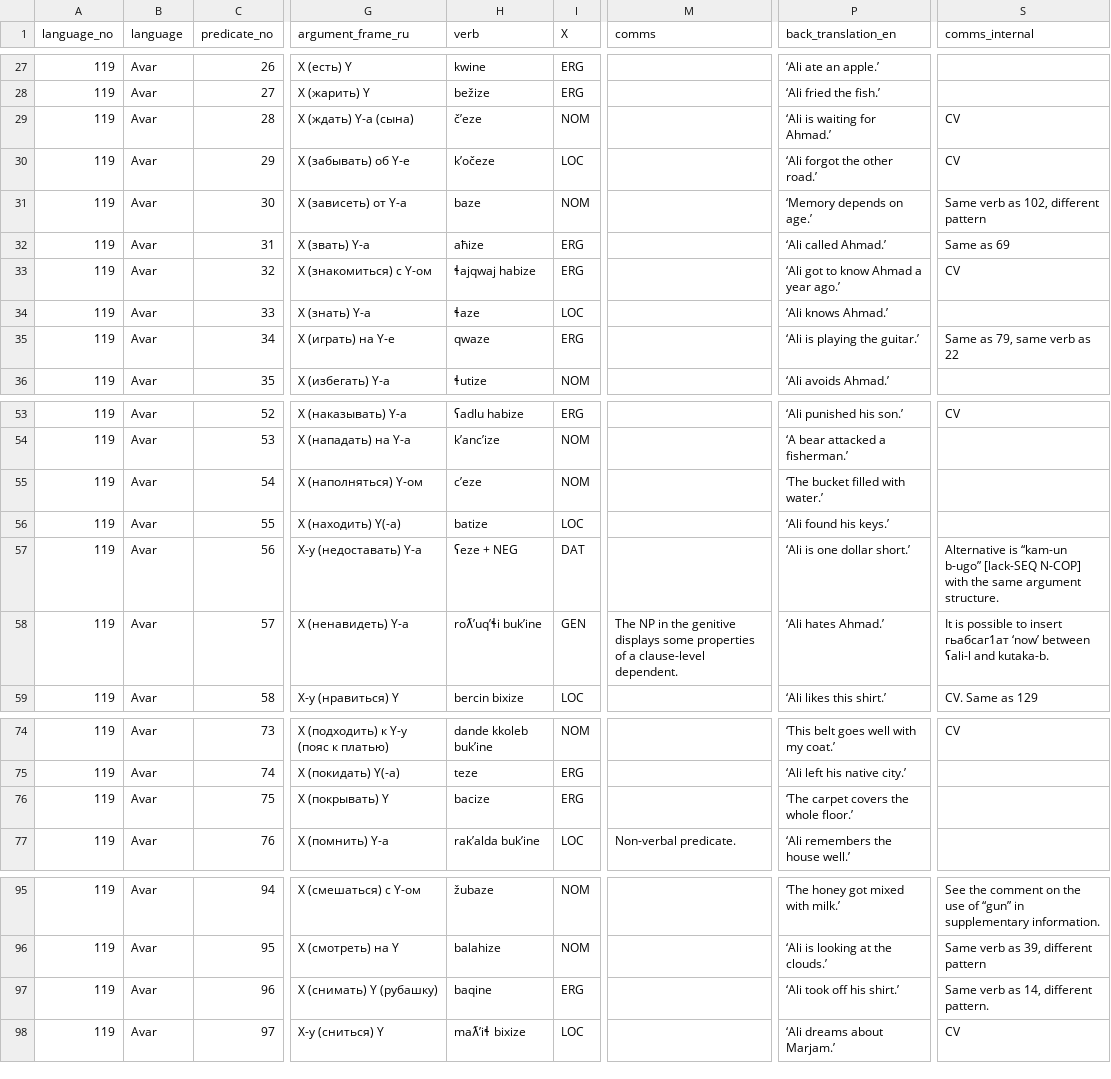
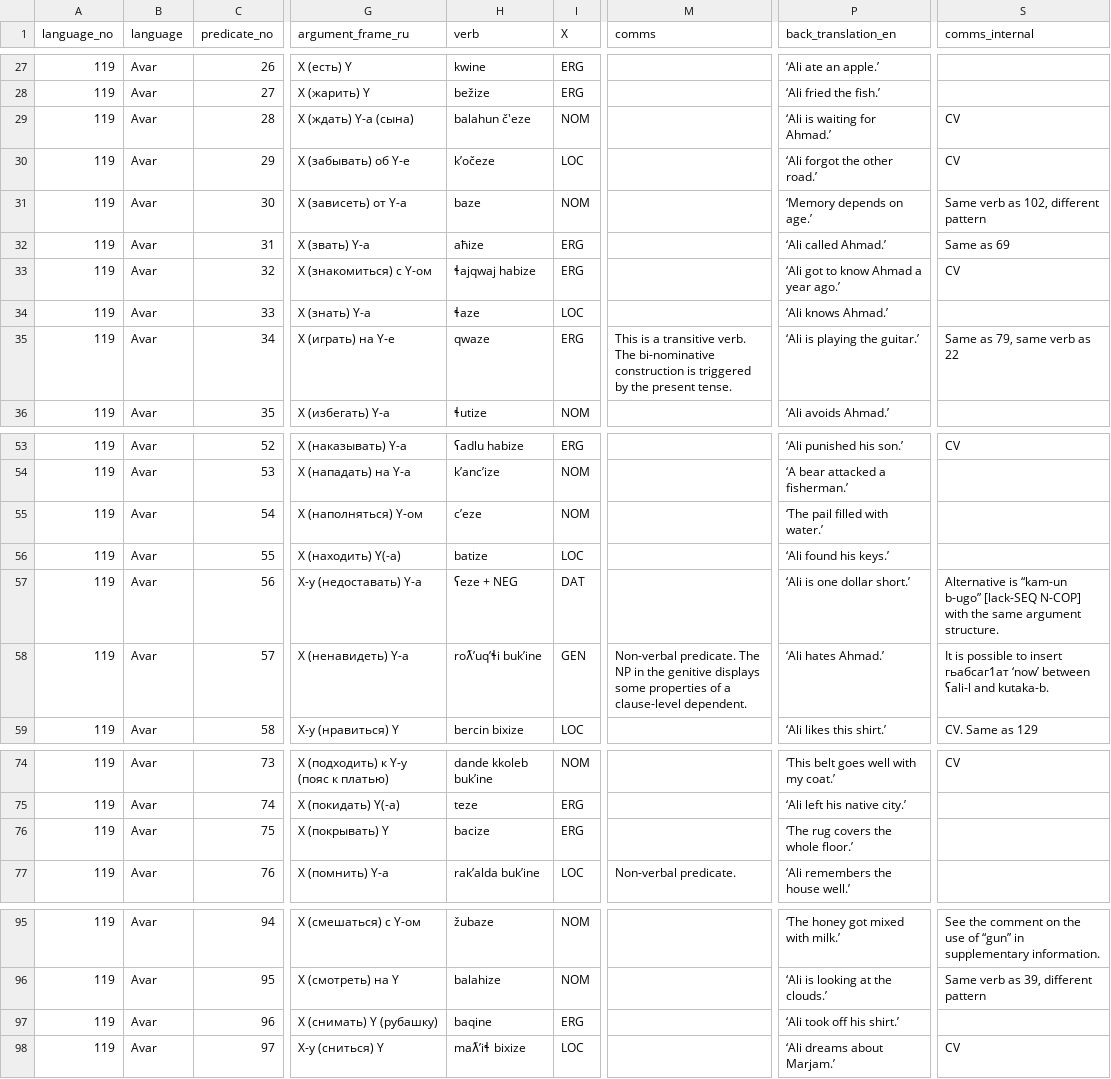
Before and after one commit to macleginn/bivaltyp, a CSV file: data/langtables/Avar_data.csv, drawn as a sheet; only a part is shown, gaps mark what is left out; the diff covers the shown part only; the diff names each change by its address in the sheet, - before the commit and + after, or states it on an @@ line.

```diff
--- a/data/langtables/Avar_data.csv
+++ b/data/langtables/Avar_data.csv
-H29 (verb): č’eze
+H29 (verb): balahun č'eze
-M35 (comms): (empty)
+M35 (comms): This is a transitive verb. The bi-nominative construction is triggered by the present tense.
-P55 (back_translation_en): ‘The bucket filled with water.’
+P55 (back_translation_en): ‘The pail filled with water.’
-M58 (comms): The NP…
+M58 (comms): Non-verbal predicate. The NP…
-P76 (back_translation_en): ‘The carpet covers the whole floor.’
+P76 (back_translation_en): ‘The rug covers the whole floor.’
-S97 (comms_internal): Same verb as 14, different pattern.
+S97 (comms_internal): (empty)
```
Also changed, not shown: 11 edited cells elsewhere in this file.
